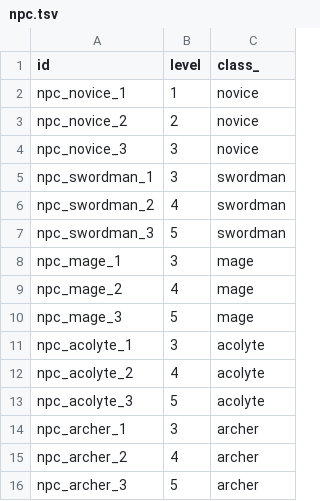
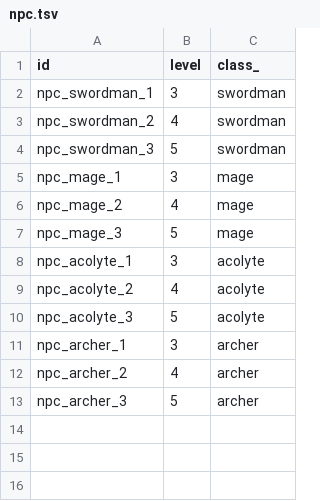
Before and after one commit to nekoyume/nekoyume, a TSV file: nekoyume/tables/npc.tsv, drawn as a sheet; the diff names each change by its address in the sheet, - before the commit and + after, or states it on an @@ line.

Commit message:
Remove novice npc data

```diff
--- a/nekoyume/tables/npc.tsv
+++ b/nekoyume/tables/npc.tsv
-row 2: npc_novice_1 | 1 | novice
-row 3: npc_novice_2 | 2 | novice
-row 4: npc_novice_3 | 3 | novice
```
